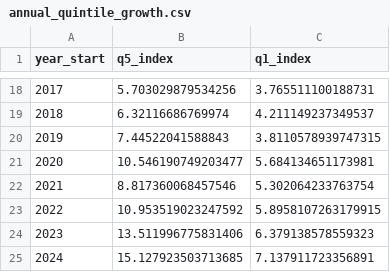
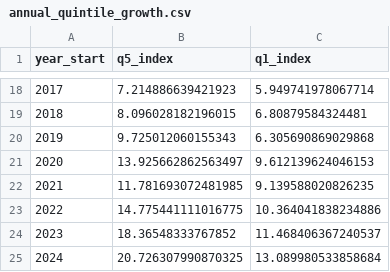
Before and after one commit to vastdreams/fse-rnd-alpha, a CSV file: paper_latex/data/annual_quintile_growth.csv, drawn as a sheet; only a part is shown, gaps mark what is left out; the diff covers the shown part only.

```diff
--- a/paper_latex/data/annual_quintile_growth.csv
+++ b/paper_latex/data/annual_quintile_growth.csv
@@ -18,8 +18,8 @@ year_start,q5_index,q1_index
-2017,5.703029879534256,3.765511100188731
-2018,6.32116686769974,4.211149237349537
-2019,7.44522041588843,3.8110578939747315
-2020,10.546190749203477,5.684134651173981
-2021,8.817360068457546,5.302064233763754
-2022,10.953519023247592,5.8958107263179915
-2023,13.511996775831406,6.379138578559323
-2024,15.127923503713685,7.137911723356891
+2017,7.214886639421923,5.949741978067714
+2018,8.096028182196015,6.80879584324481
+2019,9.725012060155343,6.305690869029868
+2020,13.925662862563497,9.612139624046153
+2021,11.781693072481985,9.139588020826235
+2022,14.775441111016775,10.364041838234886
+2023,18.36548333767852,11.468406367240537
+2024,20.726307990870325,13.089980533858684
```
Also changed, not shown: 32 edited cells elsewhere in this file, paper_latex/data/annual_hml_premium.csv, paper_latex/data/investable_growth.csv, 16 other files.
